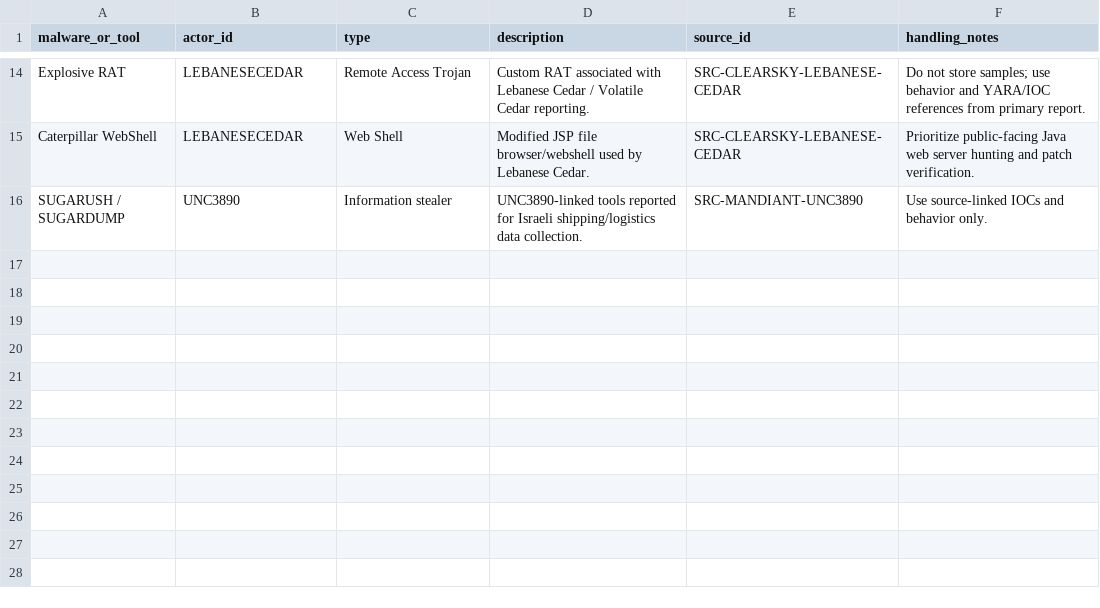
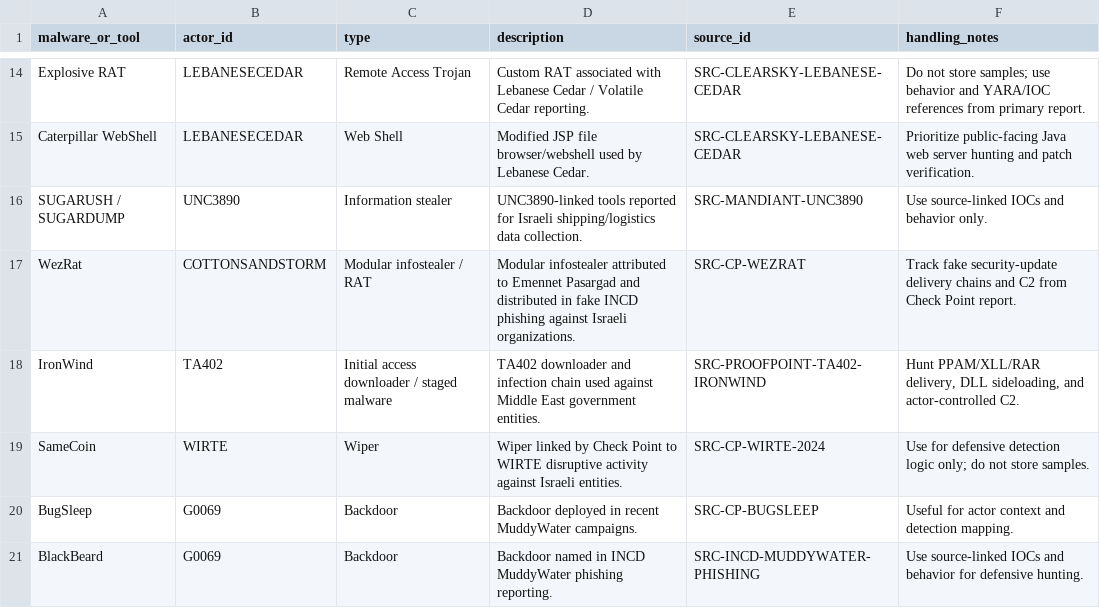
Before and after one commit to anpa1200/israel-government-threat-actors-cti, a CSV file: data/malware-references.csv, drawn as a sheet; only a part is shown, gaps mark what is left out.

```diff
--- a/data/malware-references.csv
+++ b/data/malware-references.csv
@@ -16 +16,6 @@ Caterpillar WebShell,LEBANESECEDAR,Web Shell,"Modified JSP file browser/webshell
 SUGARUSH / SUGARDUMP,UNC3890,Information stealer,"UNC3890-linked tools reported for Israeli shipping/logistics data collection.",SRC-MANDIANT-UNC3890,"Use source-linked IOCs and behavior only."
+WezRat,COTTONSANDSTORM,Modular infostealer / RAT,"Modular infostealer attributed to Emennet Pasargad and distributed in fake INCD phishing against Israeli organizations.",SRC-CP-WEZRAT,"Track fake security-update delivery chains and C2 from Check Point report."
+IronWind,TA402,Initial access downloader / staged malware,"TA402 downloader and infection chain used against Middle East government entities.",SRC-PROOFPOINT-TA402-IRONWIND,"Hunt PPAM/XLL/RAR delivery, DLL sideloading, and actor-controlled C2."
+SameCoin,WIRTE,Wiper,"Wiper linked by Check Point to WIRTE disruptive activity against Israeli entities.",SRC-CP-WIRTE-2024,"Use for defensive detection logic only; do not store samples."
+BugSleep,G0069,Backdoor,"Backdoor deployed in recent MuddyWater campaigns.",SRC-CP-BUGSLEEP,"Useful for actor context and detection mapping."
+BlackBeard,G0069,Backdoor,"Backdoor named in INCD MuddyWater phishing reporting.",SRC-INCD-MUDDYWATER-PHISHING,"Use source-linked IOCs and behavior for defensive hunting."
```
Also changed, not shown: data/actors.csv, data/ioc-references.csv, 16 other files.
